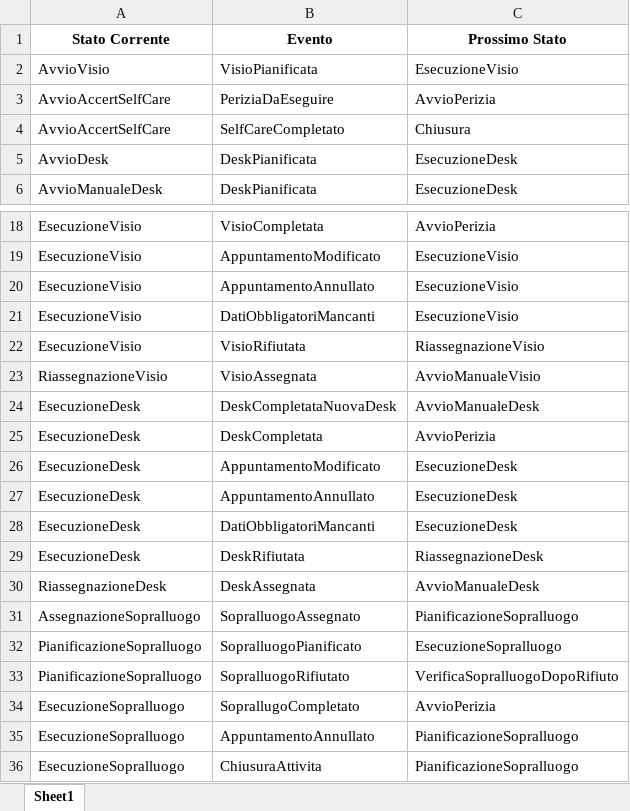
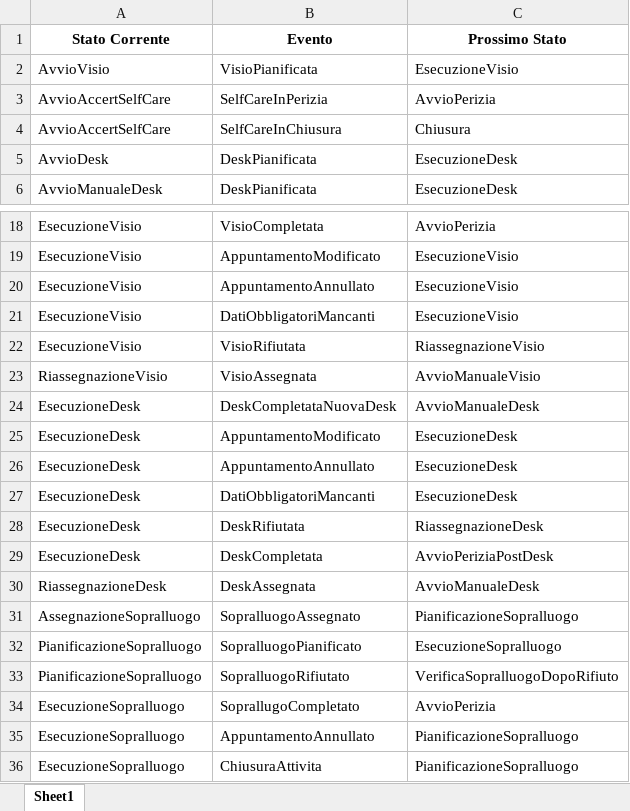
Before and after one commit to mauriziocaronni/stateDiagramPython, an Excel workbook: assessment/assessment.xlsx, sheet Sheet1, drawn as a sheet; only a part is shown, gaps mark what is left out; values as stored, in another font and other column widths than the file's, no borders; removed rows and columns are numbered as before the commit, all else as after; the diff names each change by its address in the sheet, - before the commit and + after, or states it on an @@ line.

Commit message:
aggiunto processo perizia e Global.dot

```diff
--- a/assessment/assessment.xlsx (sheet Sheet1)
+++ b/assessment/assessment.xlsx (sheet Sheet1)
-B3 (Evento): PeriziaDaEseguire
+B3 (Evento): SelfCareInPerizia
-B4 (Evento): SelfCareCompletato
+B4 (Evento): SelfCareInChiusura
-row 25: EsecuzioneDesk | DeskCompletata | AvvioPerizia
+row 29: EsecuzioneDesk | DeskCompletata | AvvioPeriziaPostDesk
```
Also changed, not shown: 16 other files.
